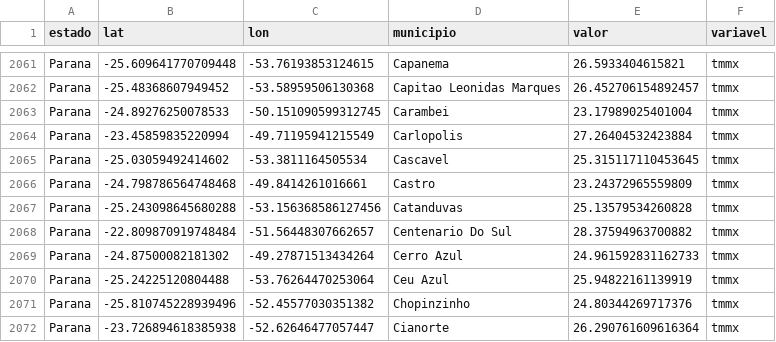
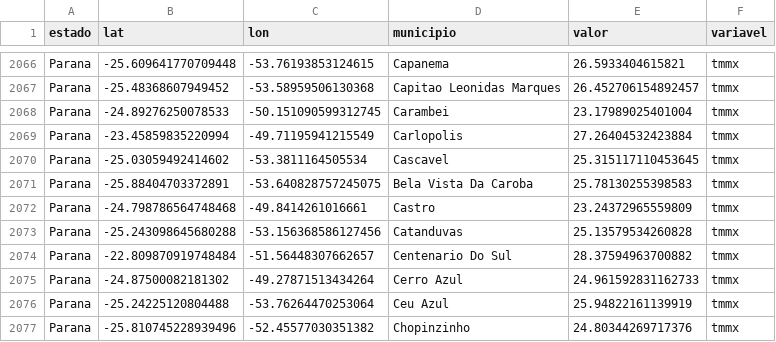
Before and after one commit to fcoliveira-utfpr/climate_parana, a CSV file: dados_concatenados.csv, drawn as a sheet; only a part is shown, gaps mark what is left out; the shorter side is filled out with more unchanged rows; the diff covers the shown part only.

```diff
--- a/dados_concatenados.csv
+++ b/dados_concatenados.csv
@@ -2065,2 +2070,3 @@ Parana,-23.45859835220994,-49.71195941215549,Carlopolis,27.26404532423884,tmmx
 Parana,-25.03059492414602,-53.3811164505534,Cascavel,25.315117110453645,tmmx
+Parana,-25.88404703372891,-53.640828757245075,Bela Vista Da Caroba,25.78130255398583,tmmx
 Parana,-24.798786564748468,-49.8414261016661,Castro,23.24372965559809,tmmx
```
Also changed, not shown: 5 added rows elsewhere in this file.
